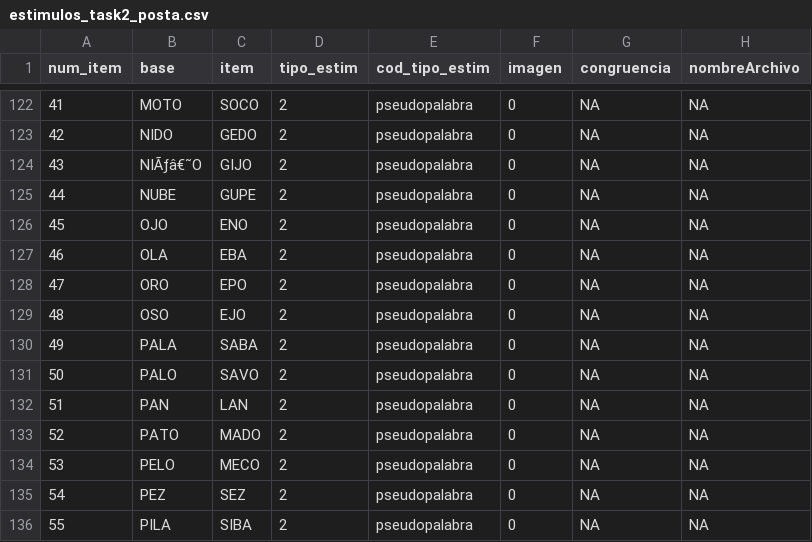
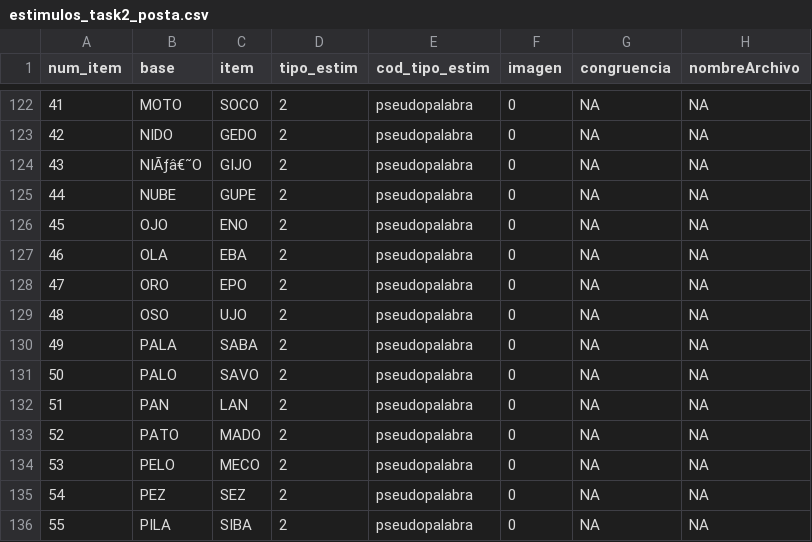
Before and after one commit to almadana/proclex-psychopy, a CSV file: lucia-master1/task2/estimulos_task2_posta.csv, drawn as a sheet; only a part is shown, gaps mark what is left out.

Commit message:
cambio la pseudo de OSO en ambas tasks

```diff
--- a/lucia-master1/task2/estimulos_task2_posta.csv
+++ b/lucia-master1/task2/estimulos_task2_posta.csv
@@ -128,3 +128,3 @@ num_item,base,item,tipo_estim,cod_tipo_estim,imagen,congruencia,nombreArchivo
 47,ORO,EPO,2,pseudopalabra,0,NA,NA
-48,OSO,EJO,2,pseudopalabra,0,NA,NA
+48,OSO,UJO,2,pseudopalabra,0,NA,NA
 49,PALA,SABA,2,pseudopalabra,0,NA,NA
```
Also changed, not shown: 16 other files.
